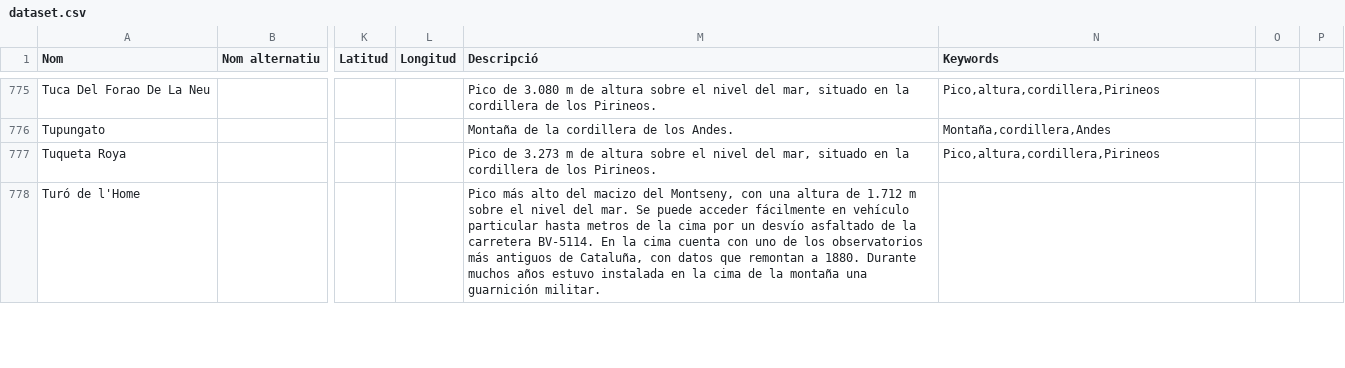
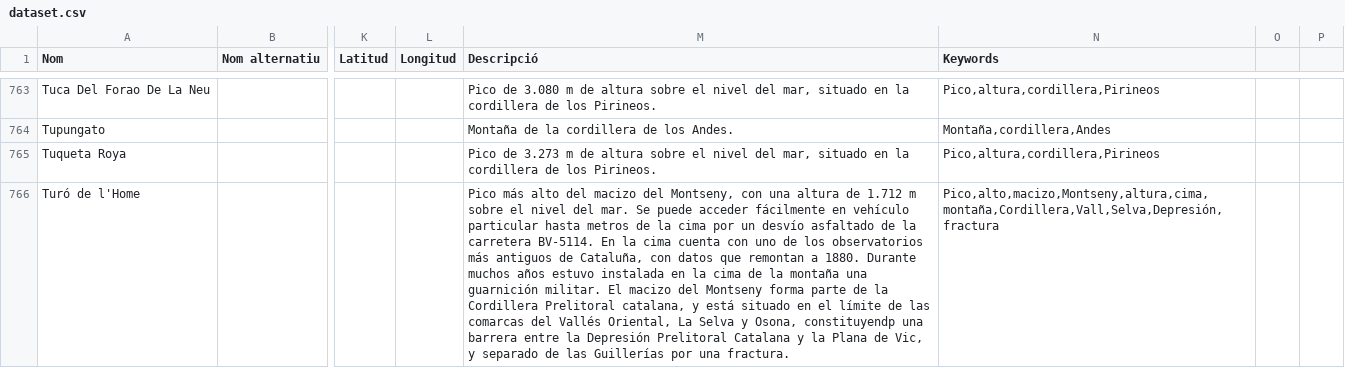
Before and after one commit to noemilt/montipedia, a CSV file: csv/dataset.csv, drawn as a sheet; only a part is shown, gaps mark what is left out; addresses are those after the commit; the diff covers the shown part only; the diff names each change by its address in the sheet, - before the commit and + after, or states it on an @@ line.

```diff
--- a/csv/dataset.csv
+++ b/csv/dataset.csv
-M766 (Descripció): …guarnición militar.
+M766 (Descripció): …guarnición militar. El macizo del Montseny forma parte de la Cordillera Prelitoral catalana, y está situado en el límite de las comarcas del Vallés Oriental, La Selva y Osona, constituyendp una barrera entre la Depresión Prelitoral Catalana y la Plana de Vic, y separado de las Guillerías por una fractura.
-N766 (Keywords): (empty)
+N766 (Keywords): Pico,alto,macizo,Montseny,altura,cima,montaña,Cordillera,Vall,Selva,Depresión,fractura
```
Also changed, not shown: 13 removed rows and 54 edited cells elsewhere in this file, 1 other file.
